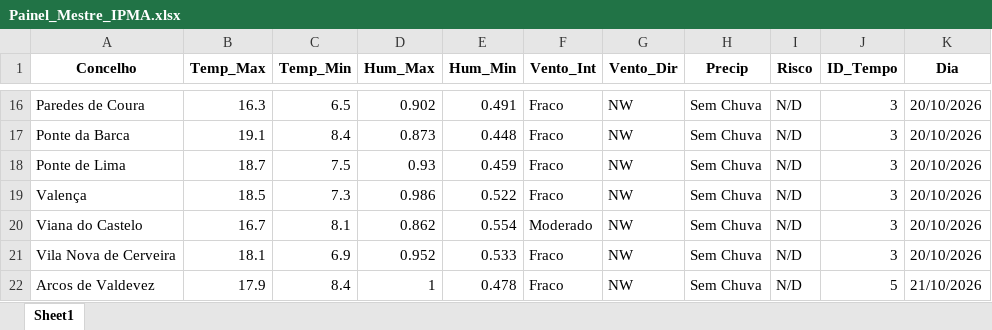
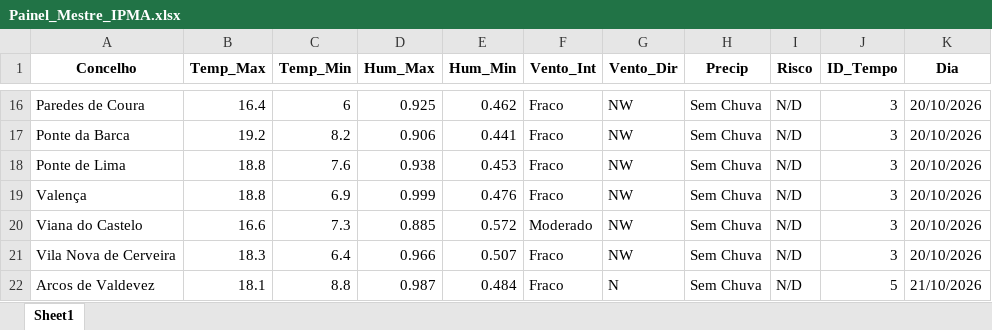
Before and after one commit to JoaoSilverio1974/robo-ipma-viana, an Excel workbook: Painel_Mestre_IPMA.xlsx, sheet Sheet1, drawn as a sheet; only a part is shown, gaps mark what is left out; values as stored, in another font and other column widths than the file's, no borders; the diff covers the shown part only; the diff names each change by its address in the sheet, - before the commit and + after, or states it on an @@ line.

```diff
--- a/Painel_Mestre_IPMA.xlsx (sheet Sheet1)
+++ b/Painel_Mestre_IPMA.xlsx (sheet Sheet1)
-B16 (Temp_Max): 16.3
+B16 (Temp_Max): 16.4
-C16 (Temp_Min): 6.5
+C16 (Temp_Min): 6
-D16 (Hum_Max): 0.902
+D16 (Hum_Max): 0.925
-E16 (Hum_Min): 0.491
+E16 (Hum_Min): 0.462
-B17 (Temp_Max): 19.1
+B17 (Temp_Max): 19.2
-C17 (Temp_Min): 8.4
+C17 (Temp_Min): 8.2
-D17 (Hum_Max): 0.873
+D17 (Hum_Max): 0.906
-E17 (Hum_Min): 0.448
+E17 (Hum_Min): 0.441
-B18 (Temp_Max): 18.7
+B18 (Temp_Max): 18.8
-C18 (Temp_Min): 7.5
+C18 (Temp_Min): 7.6
-D18 (Hum_Max): 0.93
+D18 (Hum_Max): 0.938
-E18 (Hum_Min): 0.459
+E18 (Hum_Min): 0.453
-B19 (Temp_Max): 18.5
+B19 (Temp_Max): 18.8
-C19 (Temp_Min): 7.3
+C19 (Temp_Min): 6.9
-D19 (Hum_Max): 0.986
+D19 (Hum_Max): 0.999
-E19 (Hum_Min): 0.522
+E19 (Hum_Min): 0.476
-B20 (Temp_Max): 16.7
+B20 (Temp_Max): 16.6
-C20 (Temp_Min): 8.1
+C20 (Temp_Min): 7.3
-D20 (Hum_Max): 0.862
+D20 (Hum_Max): 0.885
-E20 (Hum_Min): 0.554
+E20 (Hum_Min): 0.572
-B21 (Temp_Max): 18.1
+B21 (Temp_Max): 18.3
-C21 (Temp_Min): 6.9
+C21 (Temp_Min): 6.4
-D21 (Hum_Max): 0.952
+D21 (Hum_Max): 0.966
-E21 (Hum_Min): 0.533
+E21 (Hum_Min): 0.507
-B22 (Temp_Max): 17.9
+B22 (Temp_Max): 18.1
-C22 (Temp_Min): 8.4
+C22 (Temp_Min): 8.8
-D22 (Hum_Max): 1
+D22 (Hum_Max): 0.987
-E22 (Hum_Min): 0.478
+E22 (Hum_Min): 0.484
-G22 (Vento_Dir): NW
+G22 (Vento_Dir): N
```
Also changed, not shown: other rows of this sheet, 2 other files.
